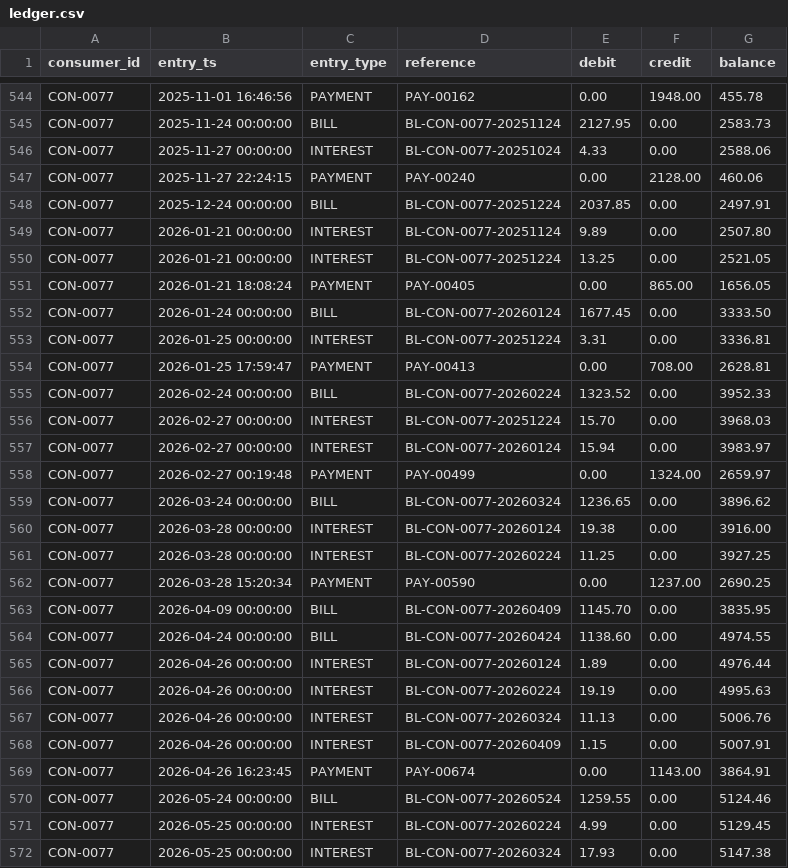
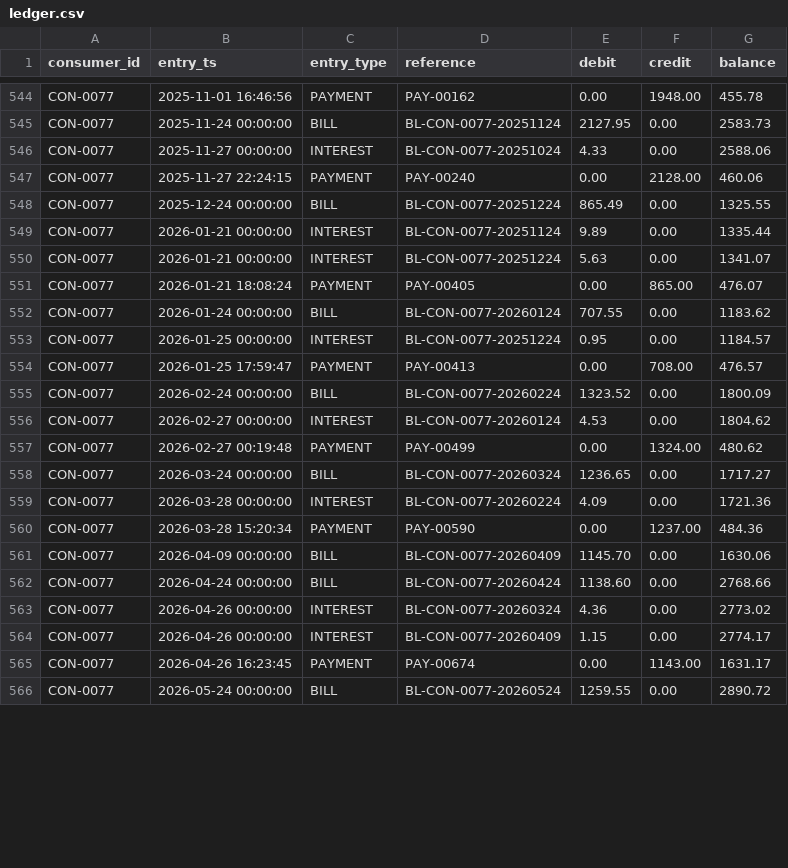
Before and after one commit to samhithasshankar/T098-PS-073, a CSV file: output/ledger.csv, drawn as a sheet; only a part is shown, gaps mark what is left out; the diff covers the shown part only.

```diff
--- a/output/ledger.csv
+++ b/output/ledger.csv
@@ -547,26 +547,20 @@ CON-0077,2025-11-27 00:00:00,INTEREST,BL-CON-0077-20251024,4.33,0.00,2588.06
 CON-0077,2025-11-27 22:24:15,PAYMENT,PAY-00240,0.00,2128.00,460.06
-CON-0077,2025-12-24 00:00:00,BILL,BL-CON-0077-20251224,2037.85,0.00,2497.91
-CON-0077,2026-01-21 00:00:00,INTEREST,BL-CON-0077-20251124,9.89,0.00,2507.80
-CON-0077,2026-01-21 00:00:00,INTEREST,BL-CON-0077-20251224,13.25,0.00,2521.05
-CON-0077,2026-01-21 18:08:24,PAYMENT,PAY-00405,0.00,865.00,1656.05
-CON-0077,2026-01-24 00:00:00,BILL,BL-CON-0077-20260124,1677.45,0.00,3333.50
-CON-0077,2026-01-25 00:00:00,INTEREST,BL-CON-0077-20251224,3.31,0.00,3336.81
-CON-0077,2026-01-25 17:59:47,PAYMENT,PAY-00413,0.00,708.00,2628.81
-CON-0077,2026-02-24 00:00:00,BILL,BL-CON-0077-20260224,1323.52,0.00,3952.33
-CON-0077,2026-02-27 00:00:00,INTEREST,BL-CON-0077-20251224,15.70,0.00,3968.03
-CON-0077,2026-02-27 00:00:00,INTEREST,BL-CON-0077-20260124,15.94,0.00,3983.97
-CON-0077,2026-02-27 00:19:48,PAYMENT,PAY-00499,0.00,1324.00,2659.97
-CON-0077,2026-03-24 00:00:00,BILL,BL-CON-0077-20260324,1236.65,0.00,3896.62
-CON-0077,2026-03-28 00:00:00,INTEREST,BL-CON-0077-20260124,19.38,0.00,3916.00
-CON-0077,2026-03-28 00:00:00,INTEREST,BL-CON-0077-20260224,11.25,0.00,3927.25
-CON-0077,2026-03-28 15:20:34,PAYMENT,PAY-00590,0.00,1237.00,2690.25
-CON-0077,2026-04-09 00:00:00,BILL,BL-CON-0077-20260409,1145.70,0.00,3835.95
-CON-0077,2026-04-24 00:00:00,BILL,BL-CON-0077-20260424,1138.60,0.00,4974.55
-CON-0077,2026-04-26 00:00:00,INTEREST,BL-CON-0077-20260124,1.89,0.00,4976.44
-CON-0077,2026-04-26 00:00:00,INTEREST,BL-CON-0077-20260224,19.19,0.00,4995.63
-CON-0077,2026-04-26 00:00:00,INTEREST,BL-CON-0077-20260324,11.13,0.00,5006.76
-CON-0077,2026-04-26 00:00:00,INTEREST,BL-CON-0077-20260409,1.15,0.00,5007.91
-CON-0077,2026-04-26 16:23:45,PAYMENT,PAY-00674,0.00,1143.00,3864.91
-CON-0077,2026-05-24 00:00:00,BILL,BL-CON-0077-20260524,1259.55,0.00,5124.46
-CON-0077,2026-05-25 00:00:00,INTEREST,BL-CON-0077-20260224,4.99,0.00,5129.45
-CON-0077,2026-05-25 00:00:00,INTEREST,BL-CON-0077-20260324,17.93,0.00,5147.38
+CON-0077,2025-12-24 00:00:00,BILL,BL-CON-0077-20251224,865.49,0.00,1325.55
+CON-0077,2026-01-21 00:00:00,INTEREST,BL-CON-0077-20251124,9.89,0.00,1335.44
+CON-0077,2026-01-21 00:00:00,INTEREST,BL-CON-0077-20251224,5.63,0.00,1341.07
+CON-0077,2026-01-21 18:08:24,PAYMENT,PAY-00405,0.00,865.00,476.07
+CON-0077,2026-01-24 00:00:00,BILL,BL-CON-0077-20260124,707.55,0.00,1183.62
+CON-0077,2026-01-25 00:00:00,INTEREST,BL-CON-0077-20251224,0.95,0.00,1184.57
+CON-0077,2026-01-25 17:59:47,PAYMENT,PAY-00413,0.00,708.00,476.57
+CON-0077,2026-02-24 00:00:00,BILL,BL-CON-0077-20260224,1323.52,0.00,1800.09
+CON-0077,2026-02-27 00:00:00,INTEREST,BL-CON-0077-20260124,4.53,0.00,1804.62
+CON-0077,2026-02-27 00:19:48,PAYMENT,PAY-00499,0.00,1324.00,480.62
+CON-0077,2026-03-24 00:00:00,BILL,BL-CON-0077-20260324,1236.65,0.00,1717.27
+CON-0077,2026-03-28 00:00:00,INTEREST,BL-CON-0077-20260224,4.09,0.00,1721.36
+CON-0077,2026-03-28 15:20:34,PAYMENT,PAY-00590,0.00,1237.00,484.36
+CON-0077,2026-04-09 00:00:00,BILL,BL-CON-0077-20260409,1145.70,0.00,1630.06
+CON-0077,2026-04-24 00:00:00,BILL,BL-CON-0077-20260424,1138.60,0.00,2768.66
+CON-0077,2026-04-26 00:00:00,INTEREST,BL-CON-0077-20260324,4.36,0.00,2773.02
+CON-0077,2026-04-26 00:00:00,INTEREST,BL-CON-0077-20260409,1.15,0.00,2774.17
+CON-0077,2026-04-26 16:23:45,PAYMENT,PAY-00674,0.00,1143.00,1631.17
+CON-0077,2026-05-24 00:00:00,BILL,BL-CON-0077-20260524,1259.55,0.00,2890.72
```
Also changed, not shown: 10 removed rows and 28 edited cells elsewhere in this file, output/arrears_ageing.csv, output/bill_slabs.csv, 5 other files.
